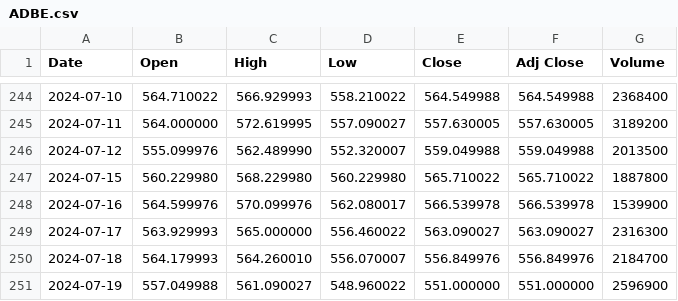
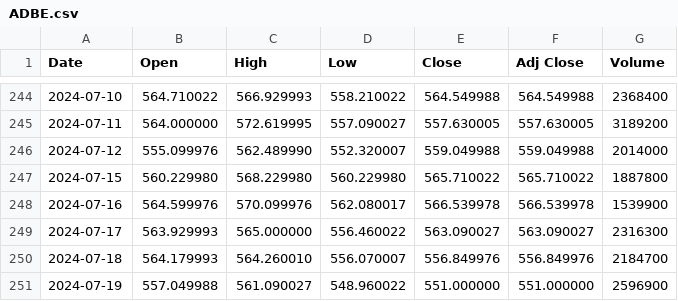
Before and after one commit to 0ber1n/stocky.py, a CSV file: stocks/ADBE.csv, drawn as a sheet; only a part is shown, gaps mark what is left out.

```diff
--- a/stocks/ADBE.csv
+++ b/stocks/ADBE.csv
@@ -245,3 +245,3 @@ Date,Open,High,Low,Close,Adj Close,Volume
 2024-07-11,564.000000,572.619995,557.090027,557.630005,557.630005,3189200
-2024-07-12,555.099976,562.489990,552.320007,559.049988,559.049988,2013500
+2024-07-12,555.099976,562.489990,552.320007,559.049988,559.049988,2014000
 2024-07-15,560.229980,568.229980,560.229980,565.710022,565.710022,1887800
```
Also changed, not shown: buy_signals/Master_buy_signals.csv, stocks/AAPL.csv, 44 other files.
